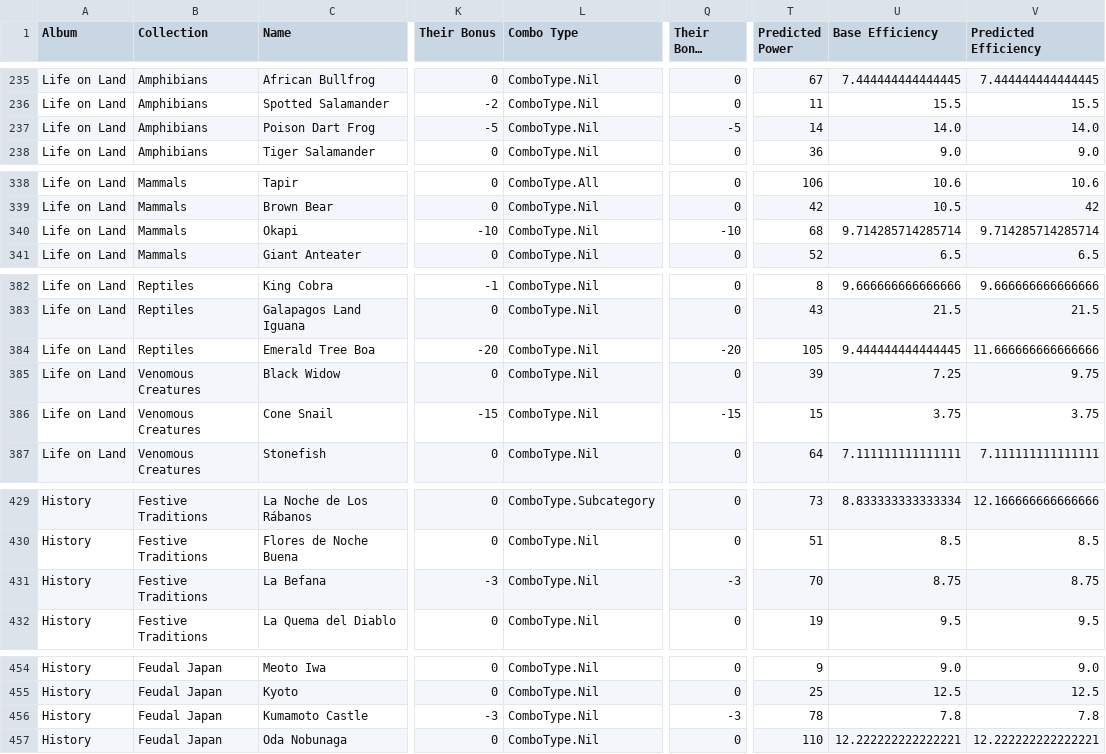
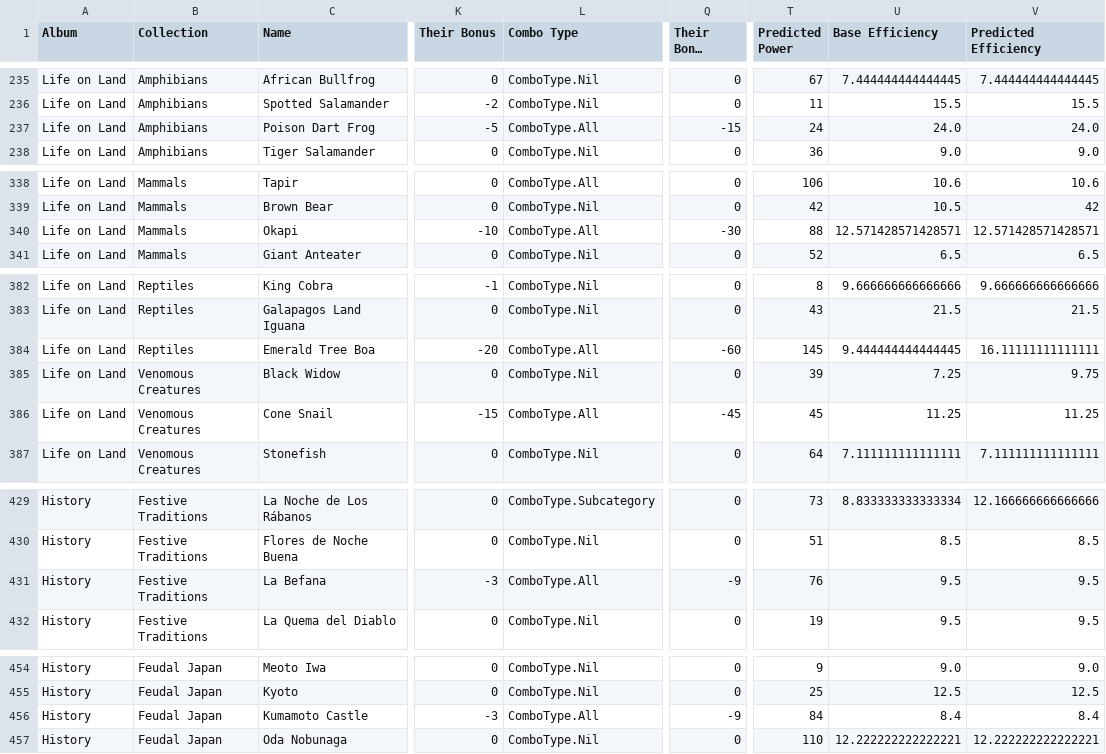
Before and after one commit to josephjjones/CUE_Universe_Card_Calculations, a TSV file: resources/ParsedCards.tsv, drawn as a sheet; only a part is shown, gaps mark what is left out; long unchanged cells end in …; the diff covers the shown part only; the diff names each change by its address in the sheet, - before the commit and + after, or states it on an @@ line.

Commit message:
Start Combo transformation

```diff
--- a/resources/ParsedCards.tsv
+++ b/resources/ParsedCards.tsv
-L237 (Combo Type): ComboType.Nil
+L237 (Combo Type): ComboType.All
-Q237 (Their Bonus Power): -5
+Q237 (Their Bonus Power): -15
-T237 (Predicted Power): 14
+T237 (Predicted Power): 24
-U237 (Base Efficiency): 14.0
+U237 (Base Efficiency): 24.0
-V237 (Predicted Efficiency): 14.0
+V237 (Predicted Efficiency): 24.0
-L340 (Combo Type): ComboType.Nil
+L340 (Combo Type): ComboType.All
-Q340 (Their Bonus Power): -10
+Q340 (Their Bonus Power): -30
-T340 (Predicted Power): 68
+T340 (Predicted Power): 88
-U340 (Base Efficiency): 9.714285714285714
+U340 (Base Efficiency): 12.571428571428571
-V340 (Predicted Efficiency): 9.714285714285714
+V340 (Predicted Efficiency): 12.571428571428571
-L384 (Combo Type): ComboType.Nil
+L384 (Combo Type): ComboType.All
-Q384 (Their Bonus Power): -20
+Q384 (Their Bonus Power): -60
-T384 (Predicted Power): 105
+T384 (Predicted Power): 145
-V384 (Predicted Efficiency): 11.666666666666666
+V384 (Predicted Efficiency): 16.11111111111111
-L386 (Combo Type): ComboType.Nil
+L386 (Combo Type): ComboType.All
-Q386 (Their Bonus Power): -15
+Q386 (Their Bonus Power): -45
-T386 (Predicted Power): 15
+T386 (Predicted Power): 45
-U386 (Base Efficiency): 3.75
+U386 (Base Efficiency): 11.25
-V386 (Predicted Efficiency): 3.75
+V386 (Predicted Efficiency): 11.25
-L431 (Combo Type): ComboType.Nil
+L431 (Combo Type): ComboType.All
-Q431 (Their Bonus Power): -3
+Q431 (Their Bonus Power): -9
-T431 (Predicted Power): 70
+T431 (Predicted Power): 76
-U431 (Base Efficiency): 8.75
+U431 (Base Efficiency): 9.5
-V431 (Predicted Efficiency): 8.75
+V431 (Predicted Efficiency): 9.5
-L456 (Combo Type): ComboType.Nil
+L456 (Combo Type): ComboType.All
-Q456 (Their Bonus Power): -3
+Q456 (Their Bonus Power): -9
-T456 (Predicted Power): 78
+T456 (Predicted Power): 84
-U456 (Base Efficiency): 7.8
+U456 (Base Efficiency): 8.4
-V456 (Predicted Efficiency): 7.8
+V456 (Predicted Efficiency): 8.4
```
Also changed, not shown: 59 edited cells elsewhere in this file, 3 other files.
